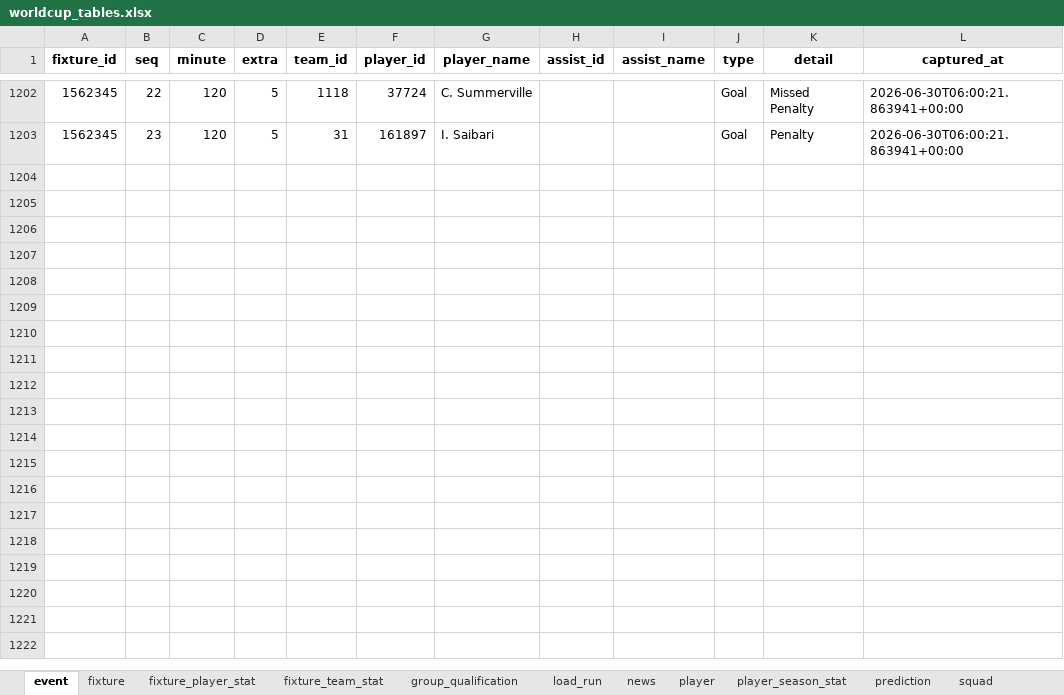
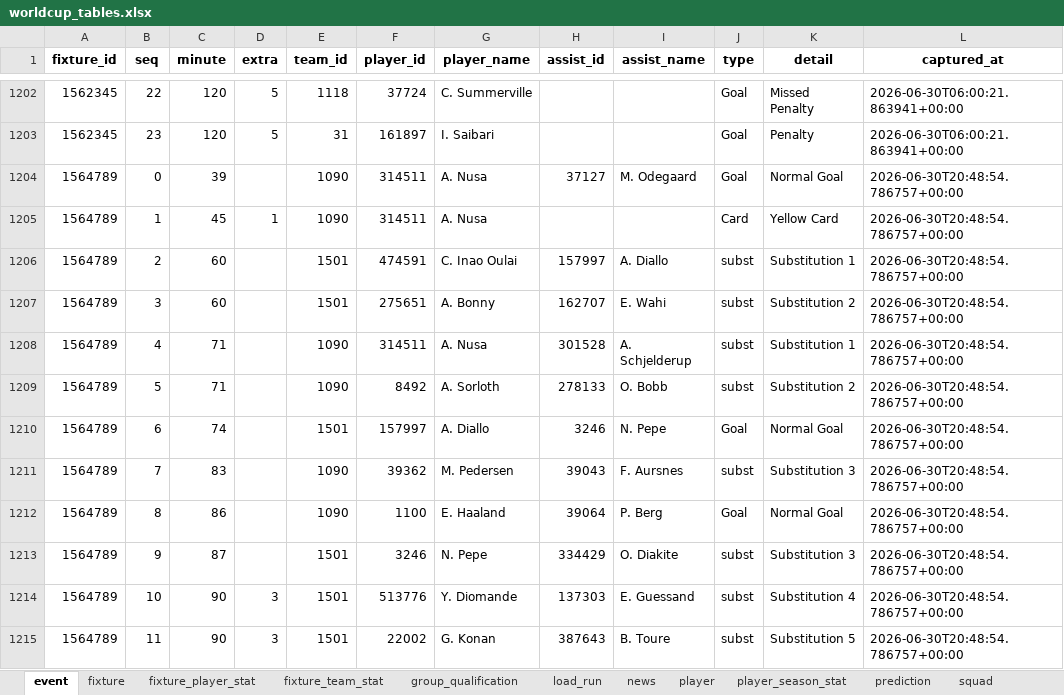
Before and after one commit to marc4data/world-cup-2026, an Excel workbook: reports/worldcup_tables.xlsx, sheet event, drawn as a sheet; only a part is shown, gaps mark what is left out; values as stored, in another font and other column widths than the file's, no borders; the diff names each change by its address in the sheet, - before the commit and + after, or states it on an @@ line.

```diff
--- a/reports/worldcup_tables.xlsx (sheet event)
+++ b/reports/worldcup_tables.xlsx (sheet event)
+row 1204: 1564789 | 0 | 39 |  | 1090 | 314511 | A. Nusa | 37127 | M. Odegaard | Goal | Normal Goal | 2026-06-30T20:48:54.786757+00:00
+row 1205: 1564789 | 1 | 45 | 1 | 1090 | 314511 | A. Nusa |  |  | Card | Yellow Card | 2026-06-30T20:48:54.786757+00:00
+row 1206: 1564789 | 2 | 60 |  | 1501 | 474591 | C. Inao Oulai | 157997 | A. Diallo | subst | Substitution 1 | 2026-06-30T20:48:54.786757+00:00
+row 1207: 1564789 | 3 | 60 |  | 1501 | 275651 | A. Bonny | 162707 | E. Wahi | subst | Substitution 2 | 2026-06-30T20:48:54.786757+00:00
+row 1208: 1564789 | 4 | 71 |  | 1090 | 314511 | A. Nusa | 301528 | A. Schjelderup | subst | Substitution 1 | 2026-06-30T20:48:54.786757+00:00
+row 1209: 1564789 | 5 | 71 |  | 1090 | 8492 | A. Sorloth | 278133 | O. Bobb | subst | Substitution 2 | 2026-06-30T20:48:54.786757+00:00
+row 1210: 1564789 | 6 | 74 |  | 1501 | 157997 | A. Diallo | 3246 | N. Pepe | Goal | Normal Goal | 2026-06-30T20:48:54.786757+00:00
+row 1211: 1564789 | 7 | 83 |  | 1090 | 39362 | M. Pedersen | 39043 | F. Aursnes | subst | Substitution 3 | 2026-06-30T20:48:54.786757+00:00
+row 1212: 1564789 | 8 | 86 |  | 1090 | 1100 | E. Haaland | 39064 | P. Berg | Goal | Normal Goal | 2026-06-30T20:48:54.786757+00:00
+row 1213: 1564789 | 9 | 87 |  | 1501 | 3246 | N. Pepe | 334429 | O. Diakite | subst | Substitution 3 | 2026-06-30T20:48:54.786757+00:00
+row 1214: 1564789 | 10 | 90 | 3 | 1501 | 513776 | Y. Diomande | 137303 | E. Guessand | subst | Substitution 4 | 2026-06-30T20:48:54.786757+00:00
+row 1215: 1564789 | 11 | 90 | 3 | 1501 | 22002 | G. Konan | 387643 | B. Toure | subst | Substitution 5 | 2026-06-30T20:48:54.786757+00:00
```
Also changed, not shown: sheet player_season_stat, sheet fixture_player_stat, sheet weather_forecast, sheet player, sheet group_qualification, sheet weather, 5 more sheets, 7 other files.
